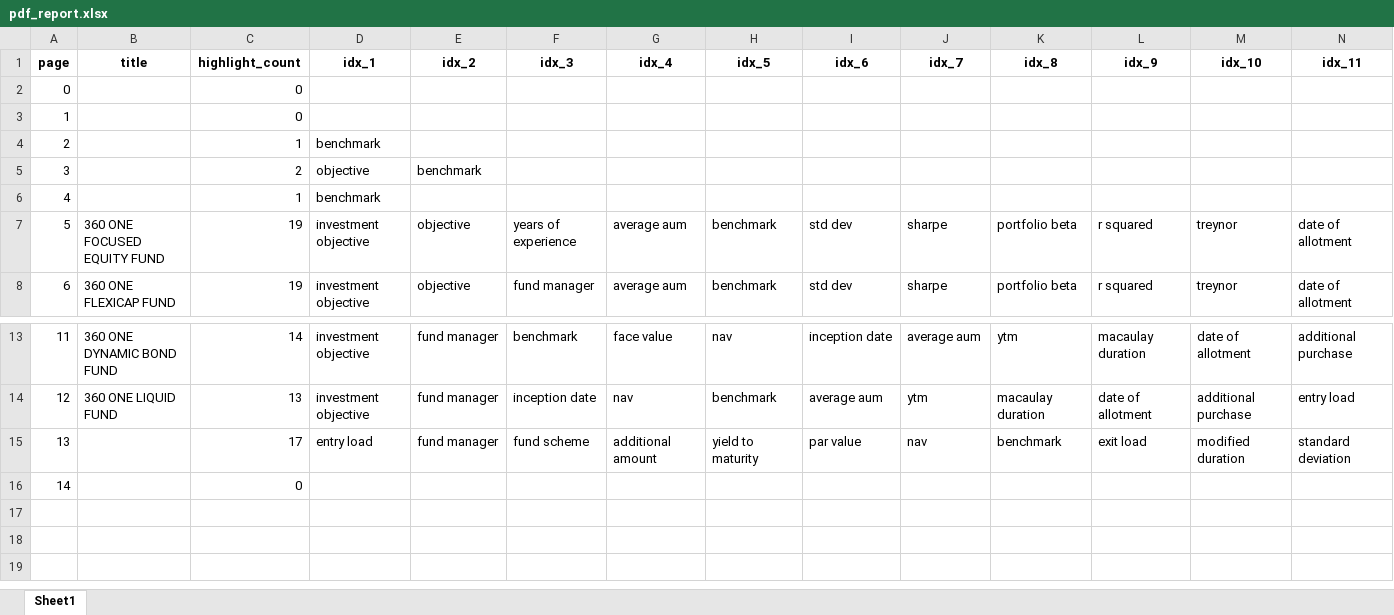
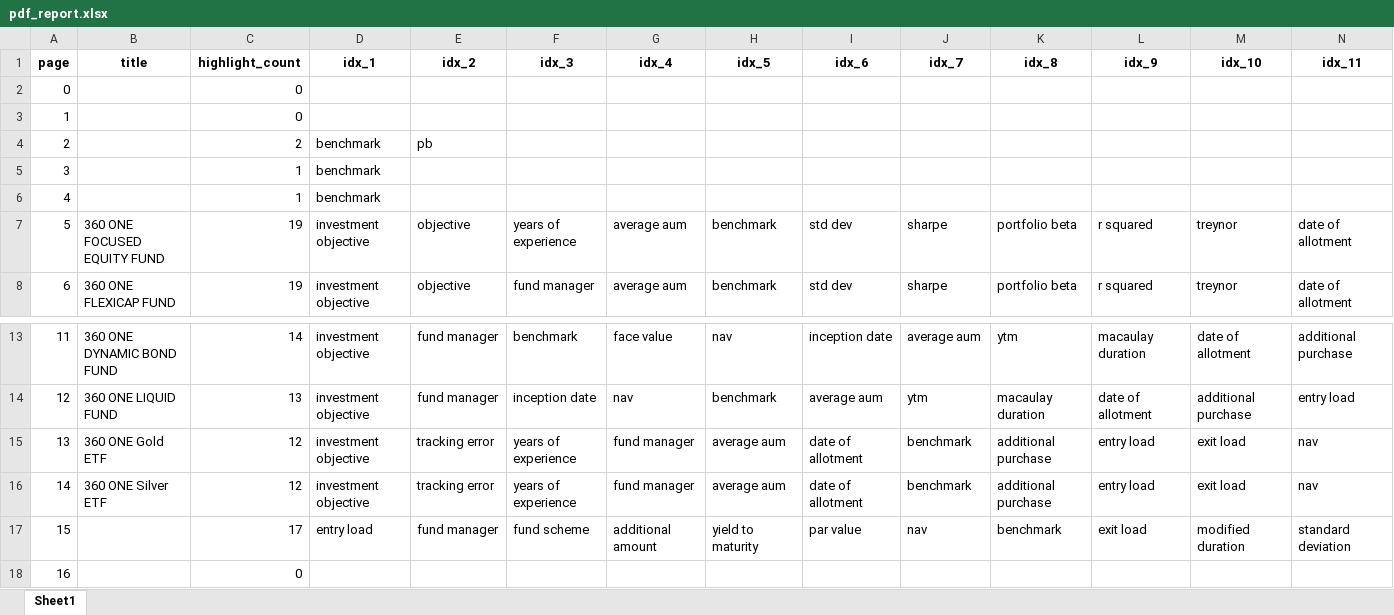
Before and after one commit to C0sCube/mywork-repo, an Excel workbook: data/output/pdf_report.xlsx, sheet Sheet1, drawn as a sheet; only a part is shown, gaps mark what is left out; values as stored, in another font and other column widths than the file's, no borders; removed rows and columns are numbered as before the commit, all else as after; rows hold the shown columns only; the diff names each change by its address in the sheet, - before the commit and + after, or states it on an @@ line.

```diff
--- a/data/output/pdf_report.xlsx (sheet Sheet1)
+++ b/data/output/pdf_report.xlsx (sheet Sheet1)
+row 4: 2 |  | 2 | benchmark | pb
@@ column A (page) renumbered from row 5 down @@
-row 5: 3 |  | 2 | objective | benchmark
+row 15: 13 | 360 ONE Gold ETF | 12 | investment objective | tracking error | years of experience | fund manager | average aum | date of allotment | benchmark | additional purchase | entry load | exit load | nav
+row 16: 14 | 360 ONE Silver ETF | 12 | investment objective | tracking error | years of experience | fund manager | average aum | date of allotment | benchmark | additional purchase | entry load | exit load | nav
```
Also changed, not shown: 8 other files.
